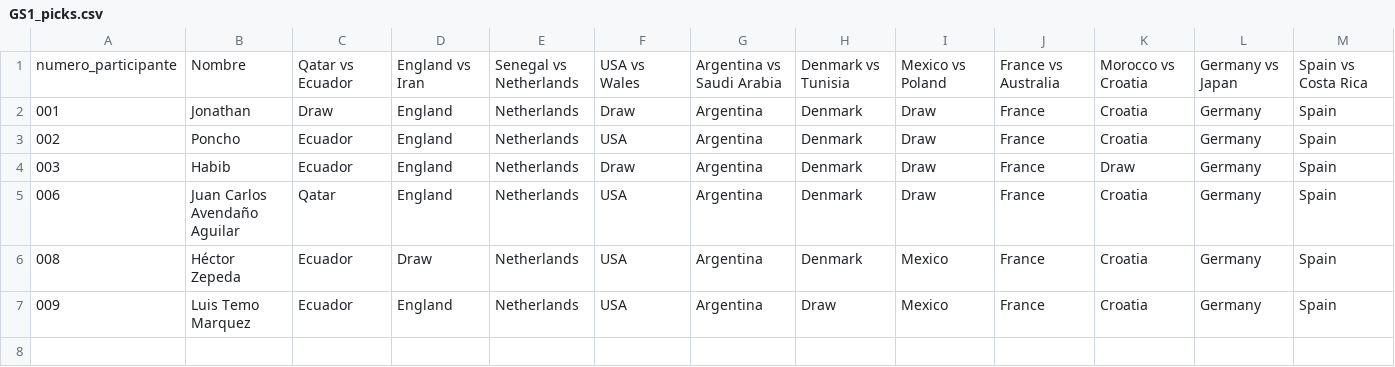
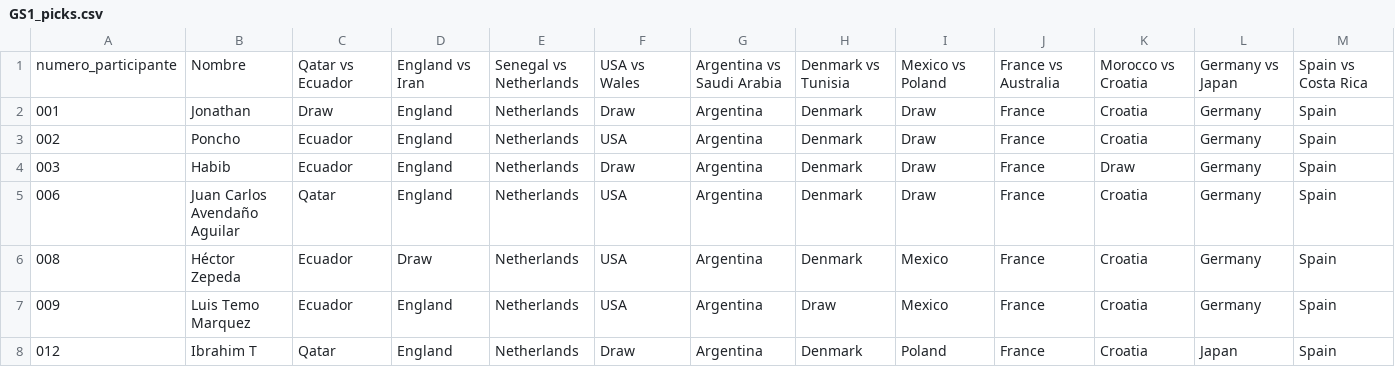
Before and after one commit to alffajardo/Qatar2022, a CSV file: GS1_picks.csv, drawn as a sheet; only a part is shown; rows hold the shown columns only; the diff names each change by its address in the sheet, - before the commit and + after, or states it on an @@ line.

```diff
--- a/GS1_picks.csv
+++ b/GS1_picks.csv
+row 8: 012 | Ibrahim T | Qatar | England | Netherlands | Draw | Argentina | Denmark | Poland | France | Croatia | Japan | Spain
```
Also changed, not shown: 3 other files.
